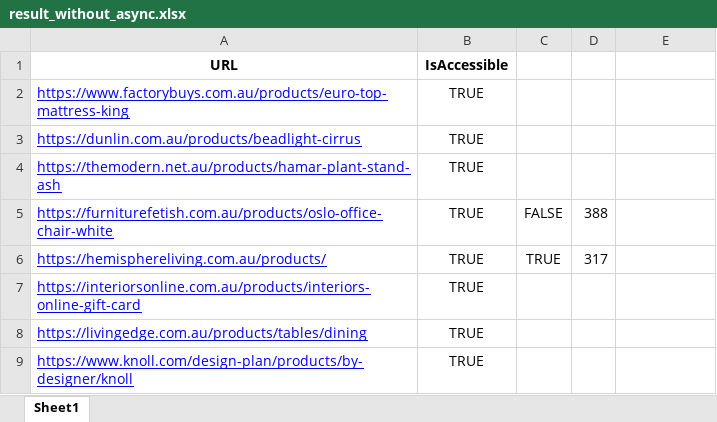
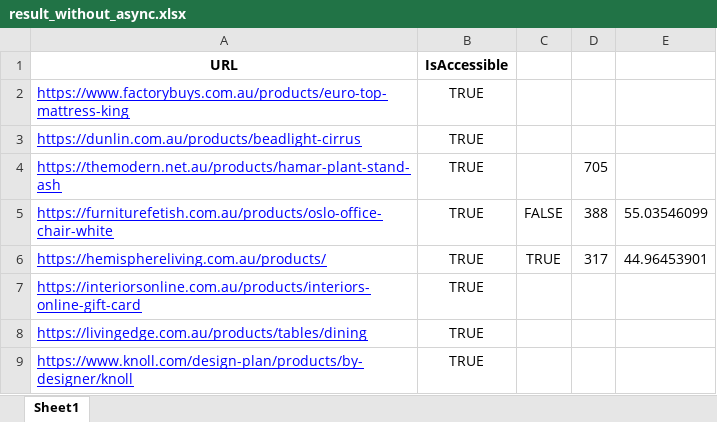
Before and after one commit to razvan233/exadel-ml, an Excel workbook: result_without_async.xlsx, sheet Sheet1, drawn as a sheet; only a part is shown; values as stored, in another font and other column widths than the file's, no borders; charts and pictures not drawn; the diff names each change by its address in the sheet, - before the commit and + after, or states it on an @@ line.

```diff
--- a/result_without_async.xlsx (sheet Sheet1)
+++ b/result_without_async.xlsx (sheet Sheet1)
-D4: (empty)
+D4: 705
-E5: (empty)
+E5: 55.03546099
-E6: (empty)
+E6: 44.96453901
```
Also changed, not shown: charts or pictures, 2 other files.
